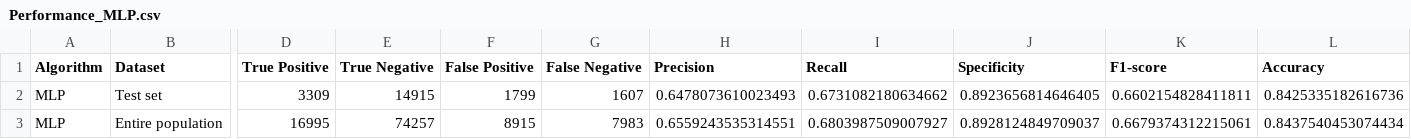
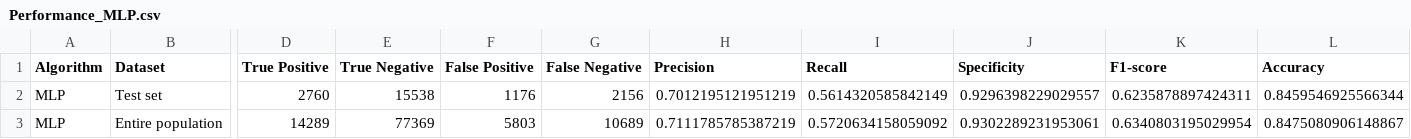
Before and after one commit to thekimk/Lecture-NIA, a CSV file: Result/Performance_MLP.csv, drawn as a sheet; only a part is shown, gaps mark what is left out; the diff covers the shown part only; the diff names each change by its address in the sheet, - before the commit and + after, or states it on an @@ line.

```diff
--- a/Result/Performance_MLP.csv
+++ b/Result/Performance_MLP.csv
-D2 (True Positive): 3309
+D2 (True Positive): 2760
-E2 (True Negative): 14915
+E2 (True Negative): 15538
-F2 (False Positive): 1799
+F2 (False Positive): 1176
-G2 (False Negative): 1607
+G2 (False Negative): 2156
-H2 (Precision): 0.6478073610023493
+H2 (Precision): 0.7012195121951219
-I2 (Recall): 0.6731082180634662
+I2 (Recall): 0.5614320585842149
-J2 (Specificity): 0.8923656814646405
+J2 (Specificity): 0.9296398229029557
-K2 (F1-score): 0.6602154828411811
+K2 (F1-score): 0.6235878897424311
-L2 (Accuracy): 0.8425335182616736
+L2 (Accuracy): 0.8459546925566344
-D3 (True Positive): 16995
+D3 (True Positive): 14289
-E3 (True Negative): 74257
+E3 (True Negative): 77369
-F3 (False Positive): 8915
+F3 (False Positive): 5803
-G3 (False Negative): 7983
+G3 (False Negative): 10689
-H3 (Precision): 0.6559243535314551
+H3 (Precision): 0.7111785785387219
-I3 (Recall): 0.6803987509007927
+I3 (Recall): 0.5720634158059092
-J3 (Specificity): 0.8928124849709037
+J3 (Specificity): 0.9302289231953061
-K3 (F1-score): 0.6679374312215061
+K3 (F1-score): 0.6340803195029954
-L3 (Accuracy): 0.8437540453074434
+L3 (Accuracy): 0.8475080906148867
```
Also changed, not shown: 4 edited cells elsewhere in this file, Result/Performance.csv, Result/Performance_CNN.csv, 12 other files.
